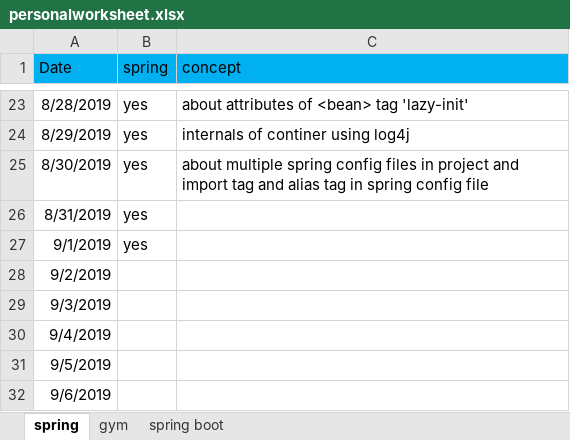
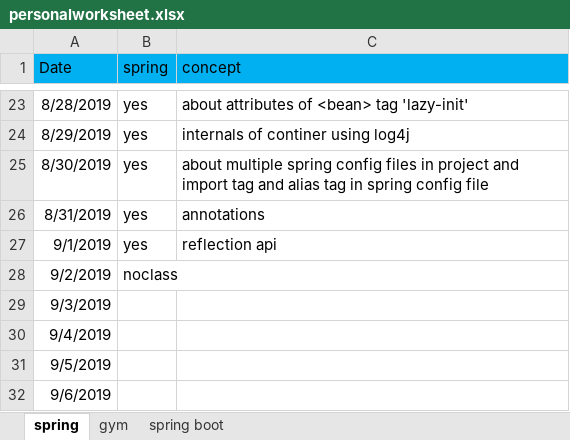
Before and after one commit to saki209/PIO, an Excel workbook: personalworksheet.xlsx, sheet spring, drawn as a sheet; only a part is shown, gaps mark what is left out; values as stored, in another font and other column widths than the file's, no borders; the diff names each change by its address in the sheet, - before the commit and + after, or states it on an @@ line.

```diff
--- a/personalworksheet.xlsx (sheet spring)
+++ b/personalworksheet.xlsx (sheet spring)
-C26 (concept): (empty)
+C26 (concept): annotations
-C27 (concept): (empty)
+C27 (concept): reflection api
-B28 (spring): (empty)
+B28 (spring): noclass
```
Also changed, not shown: sheet spring boot, sheet gym.
